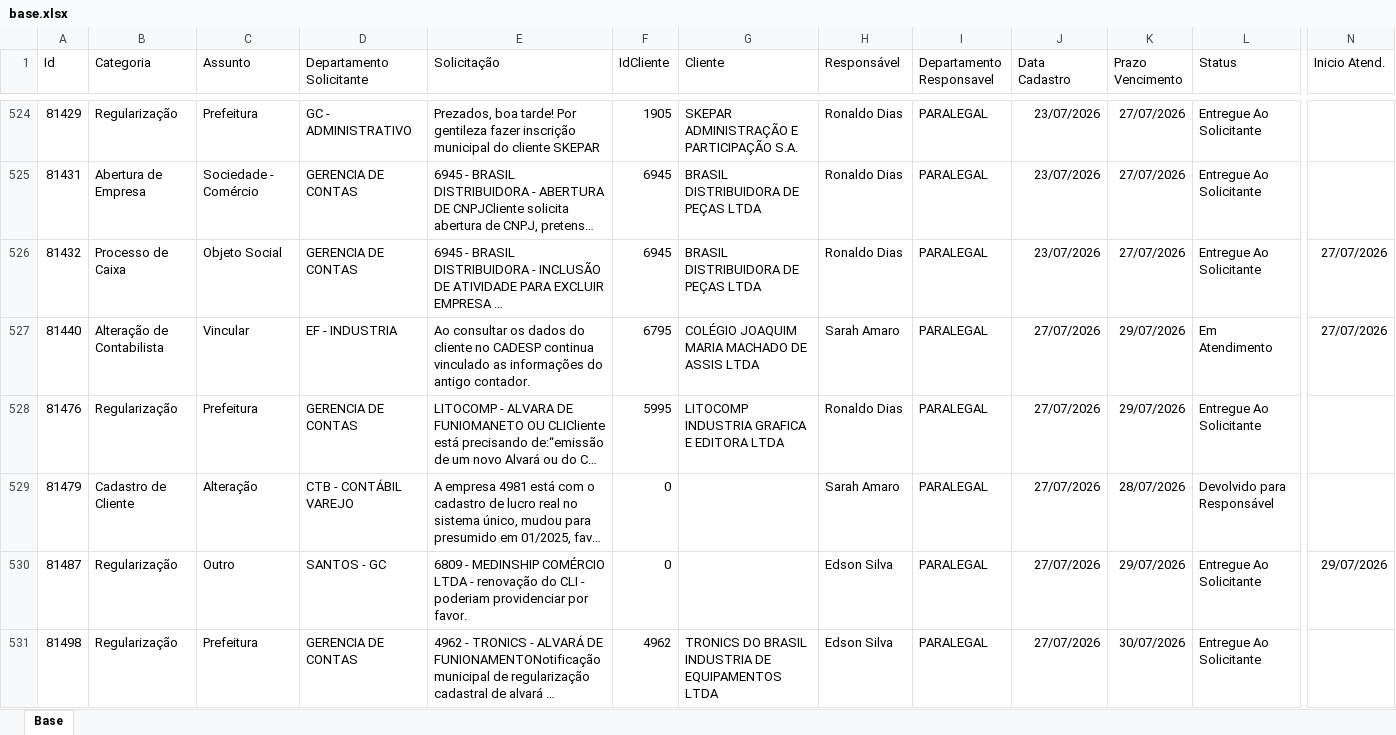
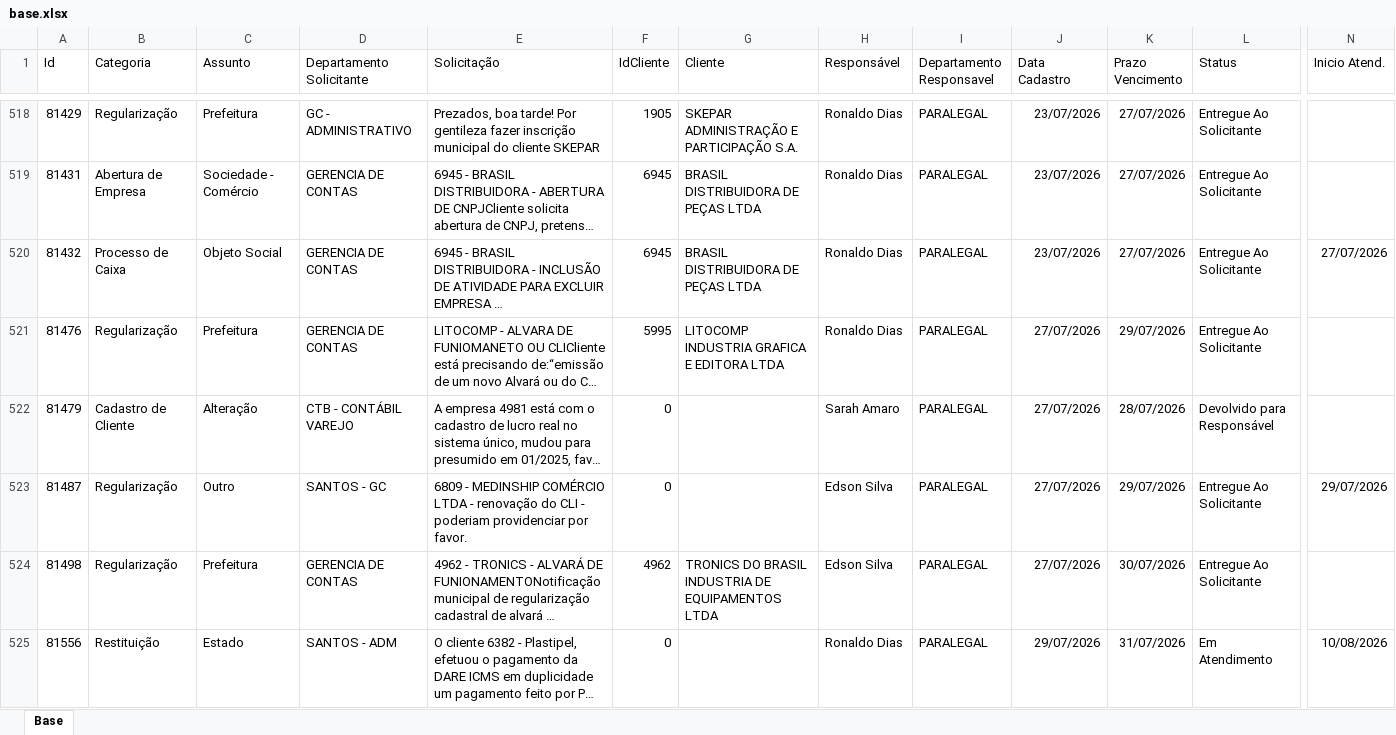
Before and after one commit to Controladoria-MG/Portal-dos-chamados, an Excel workbook: data/base.xlsx, sheet Base, drawn as a sheet; only a part is shown, gaps mark what is left out; the shorter side is filled out with more unchanged rows; long unchanged cells end in …; values as stored, in another font and other column widths than the file's, no borders; table styles not drawn; removed rows and columns are numbered as before the commit, all else as after; rows hold the shown columns only; the diff covers the shown part only; the diff names each change by its address in the sheet, - before the commit and + after, or states it on an @@ line.

```diff
--- a/data/base.xlsx (sheet Base)
+++ b/data/base.xlsx (sheet Base)
-row 527: 81440 | Alteração de Contabilista | Vincular | EF - INDUSTRIA | Ao consultar os dados do cliente no CADESP continua vinculado as informações do antigo contador. | 6795 | COLÉGIO JOAQUIM MARIA MACHADO DE ASSIS LTDA | Sarah Amaro | PARALEGAL | 27/07/2026 | 29/07/2026 | Em Atendimento | 27/07/2026
```
Also changed, not shown: 1 added row, 16 removed rows and 4 edited cells elsewhere in this sheet, 2 other files.
